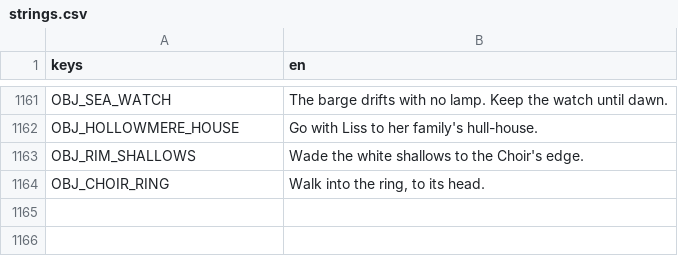
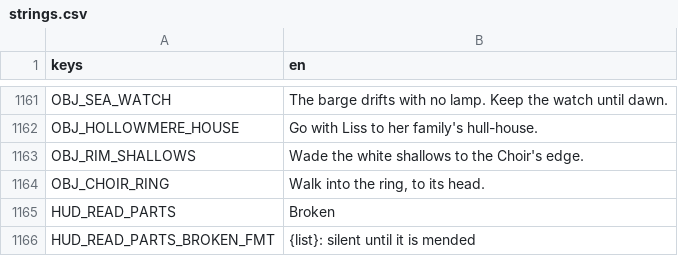
Before and after one commit to LeviticusFigglebottom/ClaudalFantasyX, a CSV file: game/data/loc/strings.csv, drawn as a sheet; only a part is shown, gaps mark what is left out; the diff names each change by its address in the sheet, - before the commit and + after, or states it on an @@ line.

```diff
--- a/game/data/loc/strings.csv
+++ b/game/data/loc/strings.csv
+row 1165: HUD_READ_PARTS | Broken
+row 1166: HUD_READ_PARTS_BROKEN_FMT | {list}: silent until it is mended
```
Also changed, not shown: 5 other files.
